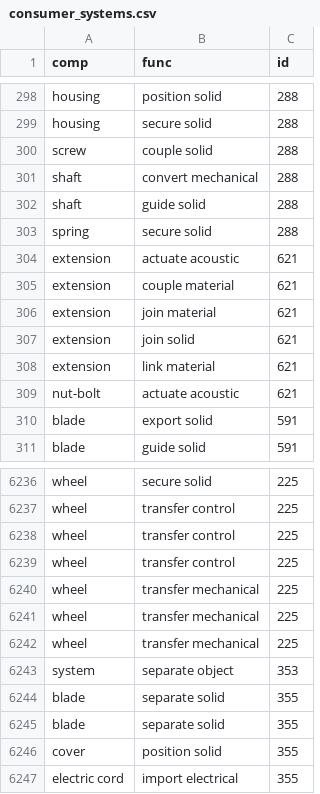
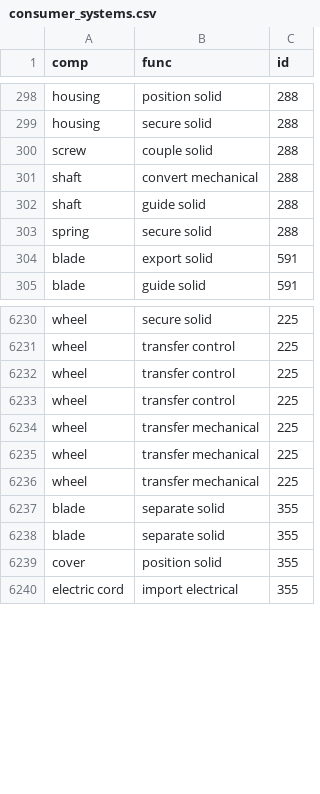
Before and after one commit to AlexMikes/AutoFunc, a CSV file: autofunc/assets/consumer_systems.csv, drawn as a sheet; only a part is shown, gaps mark what is left out; the diff names each change by its address in the sheet, - before the commit and + after, or states it on an @@ line.

```diff
--- a/autofunc/assets/consumer_systems.csv
+++ b/autofunc/assets/consumer_systems.csv
-row 304: extension | actuate acoustic | 621
-row 305: extension | couple material | 621
-row 306: extension | join material | 621
-row 307: extension | join solid | 621
-row 308: extension | link material | 621
-row 309: nut-bolt | actuate acoustic | 621
-row 6243: system | separate object | 353
```
Also changed, not shown: 3 other files.
